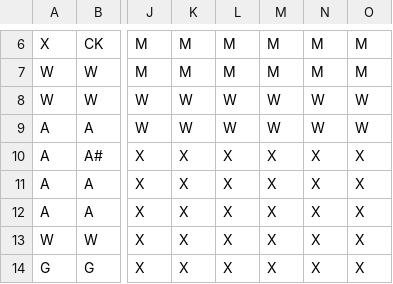
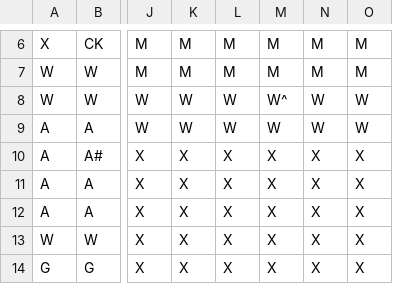
Before and after one commit to jackbrennan222/Clue, a CSV file: data/ClueLayout.csv, drawn as a sheet; only a part is shown, gaps mark what is left out; the diff names each change by its address in the sheet, - before the commit and + after, or states it on an @@ line.

```diff
--- a/data/ClueLayout.csv
+++ b/data/ClueLayout.csv
-M8: W
+M8: W^
```
Also changed, not shown: 8 other files.
